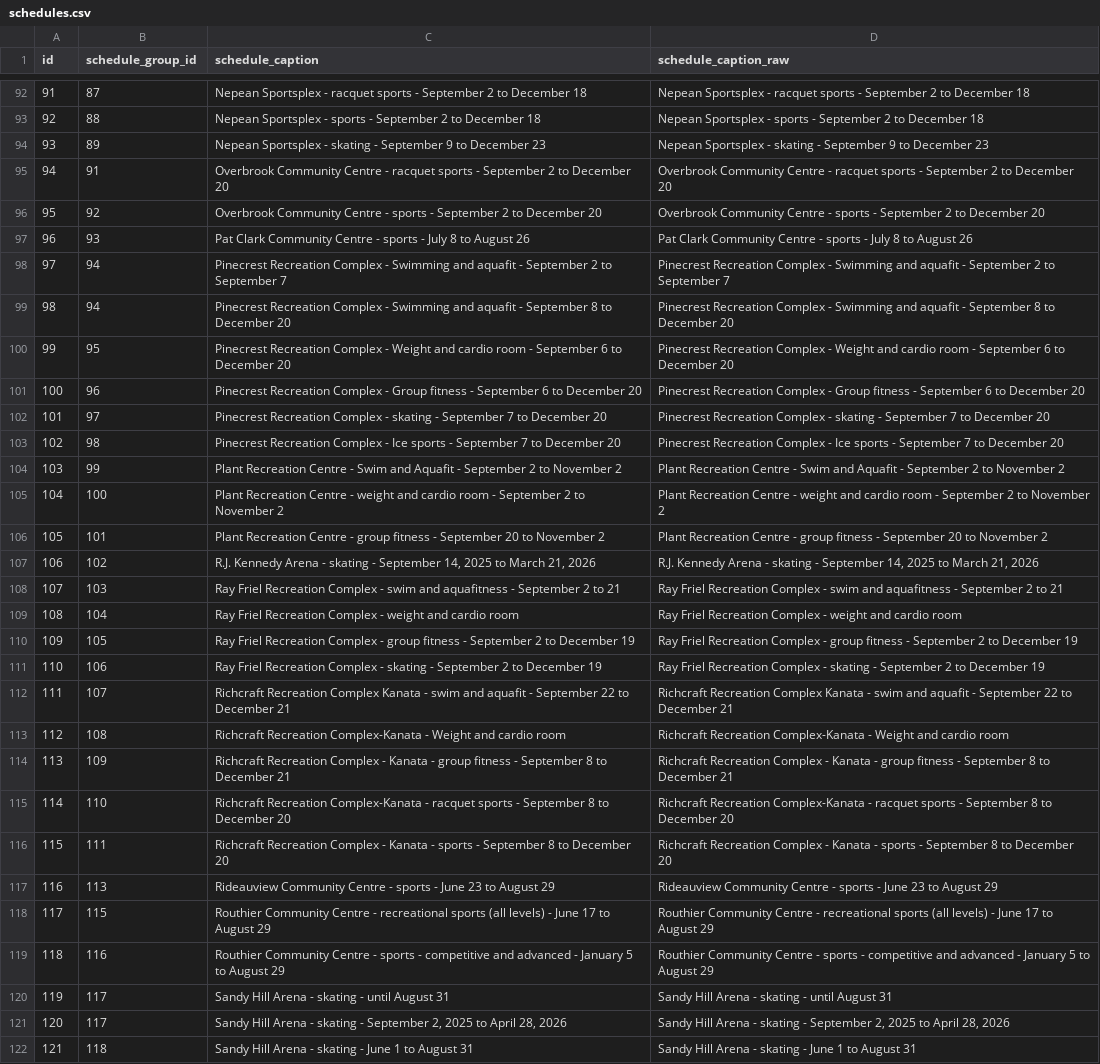
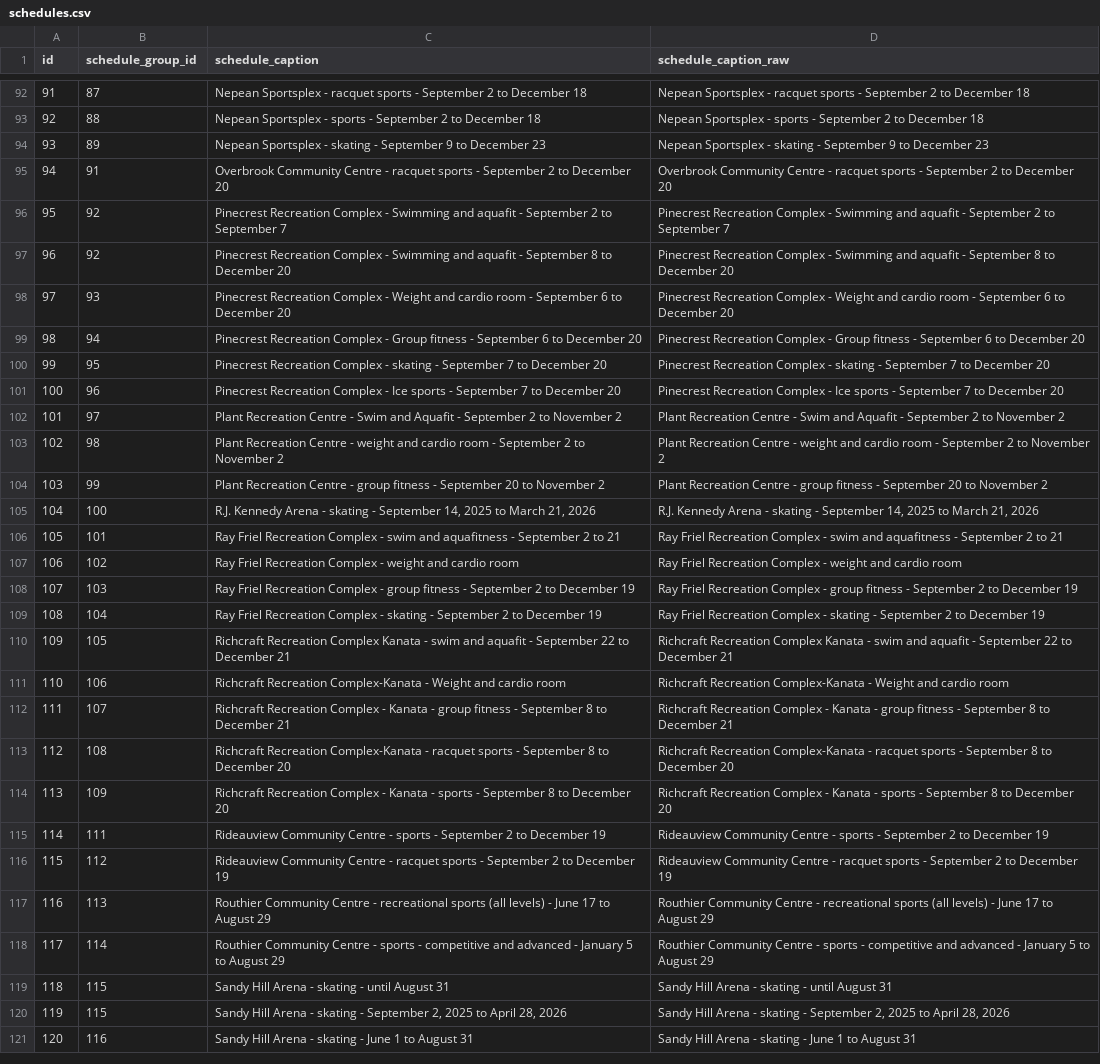
Before and after one commit to pgaskin/orec2, a CSV file: schedules.csv, drawn as a sheet; only a part is shown, gaps mark what is left out; removed rows and columns are numbered as before the commit, all else as after; the diff covers the shown part only; the diff names each change by its address in the sheet, - before the commit and + after, or states it on an @@ line.

```diff
--- a/schedules.csv
+++ b/schedules.csv
-row 96: 95 | 92 | Overbrook Community Centre - sports - September 2 to December 20 | Overbrook Community Centre - sports - September 2 to December 20
-row 97: 96 | 93 | Pat Clark Community Centre - sports - July 8 to August 26 | Pat Clark Community Centre - sports - July 8 to August 26
@@ column A (id) renumbered between rows 96 and 135 @@
-B96:B97 (schedule_group_id): 94
+B96:B97 (schedule_group_id): 92
-B98 (schedule_group_id): 95
+B98 (schedule_group_id): 93
-B99 (schedule_group_id): 96
+B99 (schedule_group_id): 94
-B100 (schedule_group_id): 97
+B100 (schedule_group_id): 95
-B101 (schedule_group_id): 98
+B101 (schedule_group_id): 96
-B102 (schedule_group_id): 99
+B102 (schedule_group_id): 97
-B103 (schedule_group_id): 100
+B103 (schedule_group_id): 98
-B104 (schedule_group_id): 101
+B104 (schedule_group_id): 99
-B105 (schedule_group_id): 102
+B105 (schedule_group_id): 100
-B106 (schedule_group_id): 103
+B106 (schedule_group_id): 101
-B107 (schedule_group_id): 104
+B107 (schedule_group_id): 102
-B108 (schedule_group_id): 105
+B108 (schedule_group_id): 103
-B109 (schedule_group_id): 106
+B109 (schedule_group_id): 104
-B110 (schedule_group_id): 107
+B110 (schedule_group_id): 105
-B111 (schedule_group_id): 108
+B111 (schedule_group_id): 106
-B112 (schedule_group_id): 109
+B112 (schedule_group_id): 107
-B113 (schedule_group_id): 110
+B113 (schedule_group_id): 108
-B114 (schedule_group_id): 111
+B114 (schedule_group_id): 109
-row 117: 116 | 113 | Rideauview Community Centre - sports - June 23 to August 29 | Rideauview Community Centre - sports - June 23 to August 29
+row 115: 114 | 111 | Rideauview Community Centre - sports - September 2 to December 19 | Rideauview Community Centre - sports - September 2 to December 19
+row 116: 115 | 112 | Rideauview Community Centre - racquet sports - September 2 to December 19 | Rideauview Community Centre - racquet sports - September 2 to December 19
-B117 (schedule_group_id): 115
+B117 (schedule_group_id): 113
-B118 (schedule_group_id): 116
+B118 (schedule_group_id): 114
-B119:B120 (schedule_group_id): 117
+B119:B120 (schedule_group_id): 115
-B121 (schedule_group_id): 118
+B121 (schedule_group_id): 116
```
Also changed, not shown: 2 added rows, 1 removed row and 17 edited cells elsewhere in this file, activities.csv, facilities.csv, 3 other files.
